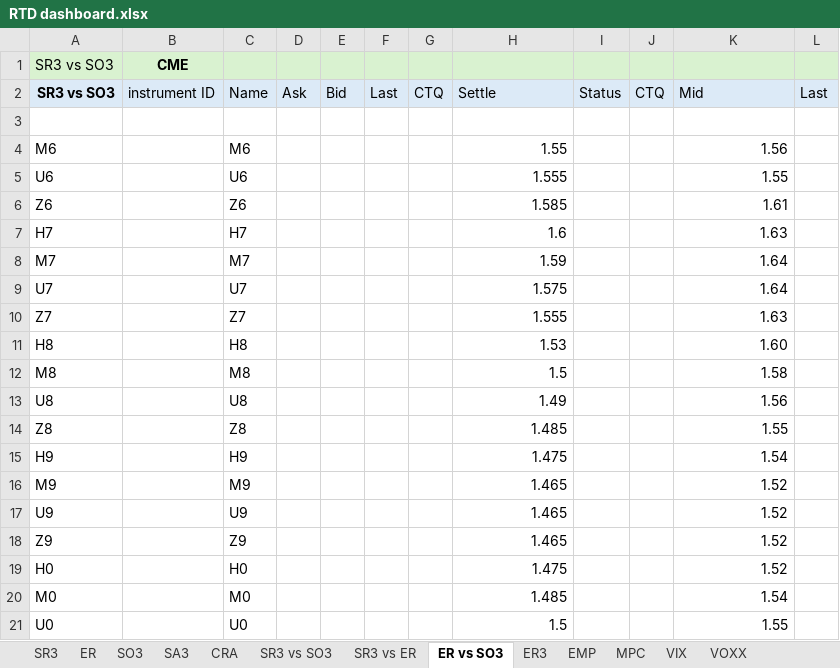
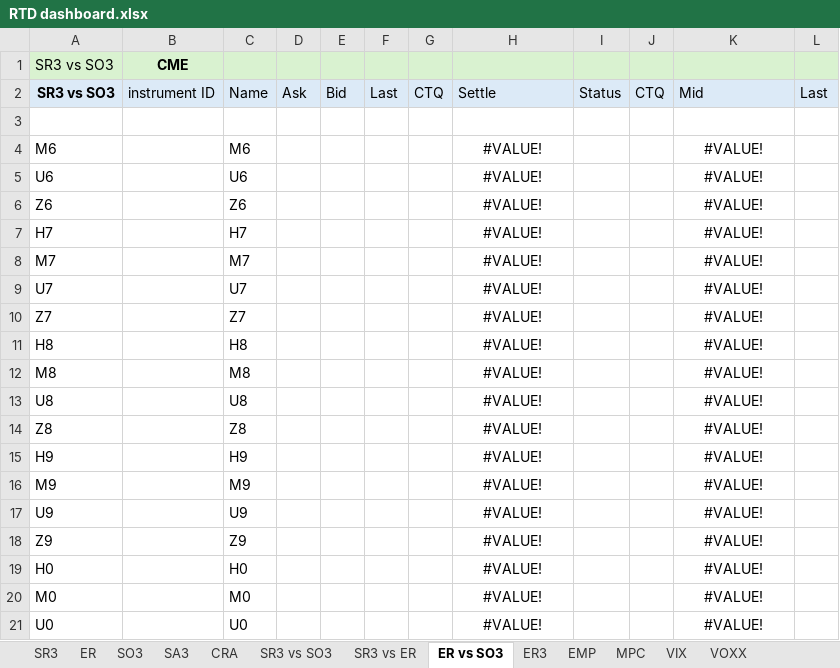
Before and after one commit to RatKush/Real-time-dashboard, an Excel workbook: RTD dashboard.xlsx, sheet ER vs SO3, drawn as a sheet; only a part is shown; values as stored, in another font and other column widths than the file's, no borders; the diff covers the shown part only; the diff names each change by its address in the sheet, - before the commit and + after, or states it on an @@ line.

```diff
--- a/RTD dashboard.xlsx (sheet ER vs SO3)
+++ b/RTD dashboard.xlsx (sheet ER vs SO3)
-H4: 1.55
+H4: #VALUE!
-H4:H21 alignment: right
+H4:H21 alignment: center
-K4: 1.56
+K4: #VALUE!
-K4:K21 alignment: right
+K4:K21 alignment: center
-H5: 1.555
+H5: #VALUE!
-K5: 1.55
+K5: #VALUE!
-H6: 1.585
+H6: #VALUE!
-K6: 1.61
+K6: #VALUE!
-H7: 1.6
+H7: #VALUE!
-K7: 1.63
+K7: #VALUE!
-H8: 1.59
+H8: #VALUE!
-K8:K9: 1.64
+K8:K9: #VALUE!
-H9: 1.575
+H9: #VALUE!
-H10: 1.555
+H10: #VALUE!
-K10: 1.63
+K10: #VALUE!
-H11: 1.53
+H11: #VALUE!
-K11: 1.60
+K11: #VALUE!
-H12: 1.5
+H12: #VALUE!
-K12: 1.58
+K12: #VALUE!
-H13: 1.49
+H13: #VALUE!
-K13: 1.56
+K13: #VALUE!
-H14: 1.485
+H14: #VALUE!
-K14: 1.55
+K14: #VALUE!
-H15: 1.475
+H15: #VALUE!
-K15: 1.54
+K15: #VALUE!
-H16:H18: 1.465
+H16:H18: #VALUE!
-K16:K19: 1.52
+K16:K19: #VALUE!
-H19: 1.475
+H19: #VALUE!
-H20: 1.485
+H20: #VALUE!
-K20: 1.54
+K20: #VALUE!
-H21: 1.5
+H21: #VALUE!
-K21: 1.55
+K21: #VALUE!
```
Also changed, not shown: 10 edited cells and cell formats elsewhere in this sheet, sheet SO3, sheet ER, sheet SR3, sheet ER3, sheet ZQ, sheet SA3, 10 more sheets, 2 other files.
